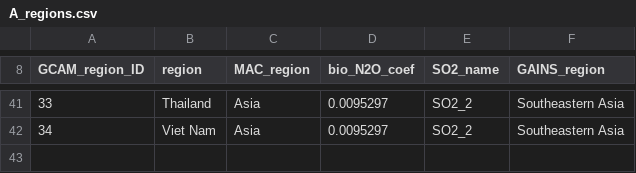
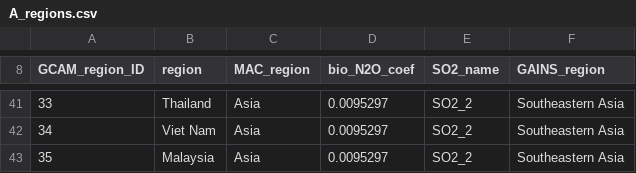
Before and after one commit to zarrarkhan/gcam_v5p3_seasia, a CSV file: input/gcamdata/inst/extdata/emissions/A_regions.csv, drawn as a sheet; only a part is shown, gaps mark what is left out.

```diff
--- a/input/gcamdata/inst/extdata/emissions/A_regions.csv
+++ b/input/gcamdata/inst/extdata/emissions/A_regions.csv
@@ -42 +42,2 @@
 34,"Viet Nam","Asia",0.0095297,"SO2_2","Southeastern Asia"
+35,"Malaysia","Asia",0.0095297,"SO2_2","Southeastern Asia"
```
Also changed, not shown: input/gcamdata/inst/extdata/aglu/A_bio_frac_prod_R.csv, input/gcamdata/inst/extdata/common/GCAM_region_names.csv, 5 other files.
